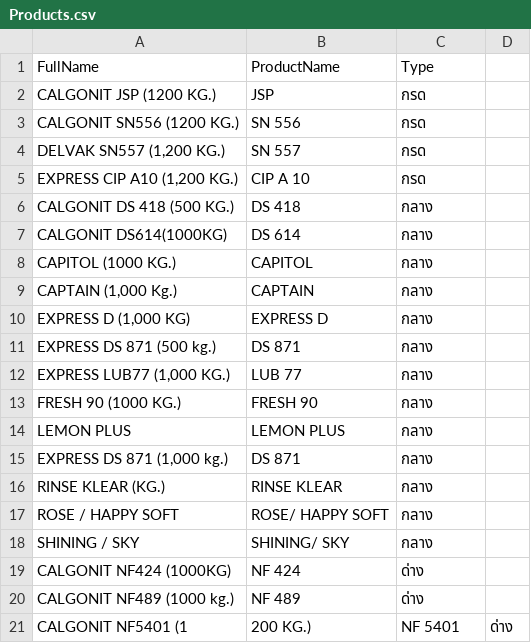
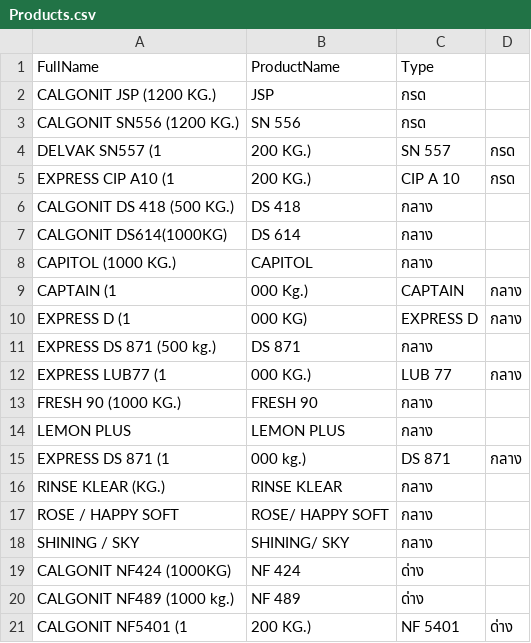
Before and after one commit to AK-nnn/label-generator, a CSV file: Products.csv, drawn as a sheet; only a part is shown; removed rows and columns are numbered as before the commit, all else as after; the diff names each change by its address in the sheet, - before the commit and + after, or states it on an @@ line.

Commit message:
Update Products.csv

```diff
--- a/Products.csv
+++ b/Products.csv
-row 4: DELVAK SN557 (1,200 KG.) | SN 557 | กรด
-row 5: EXPRESS CIP A10 (1,200 KG.) | CIP A 10 | กรด
+row 4: DELVAK SN557 (1 | 200 KG.) | SN 557 | กรด
+row 5: EXPRESS CIP A10 (1 | 200 KG.) | CIP A 10 | กรด
-row 9: CAPTAIN (1,000 Kg.) | CAPTAIN | กลาง
-row 10: EXPRESS D (1,000 KG) | EXPRESS D | กลาง
+row 9: CAPTAIN (1 | 000 Kg.) | CAPTAIN | กลาง
+row 10: EXPRESS D (1 | 000 KG) | EXPRESS D | กลาง
-row 12: EXPRESS LUB77 (1,000 KG.) | LUB 77 | กลาง
+row 12: EXPRESS LUB77 (1 | 000 KG.) | LUB 77 | กลาง
-row 15: EXPRESS DS 871 (1,000 kg.) | DS 871 | กลาง
+row 15: EXPRESS DS 871 (1 | 000 kg.) | DS 871 | กลาง
```
